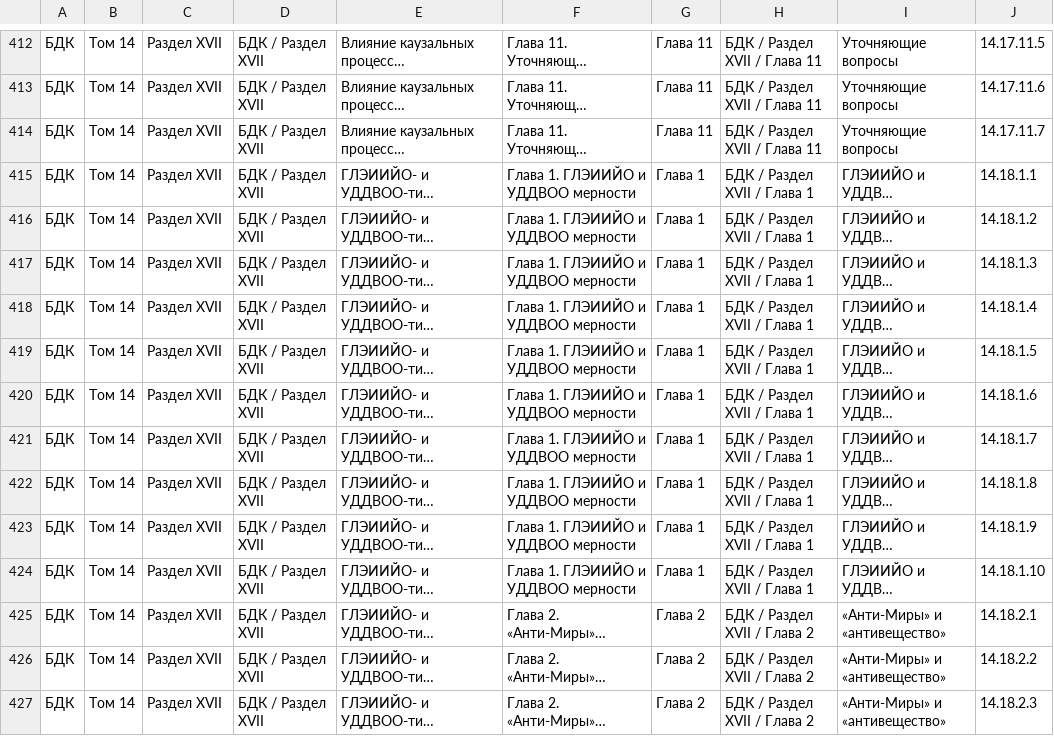
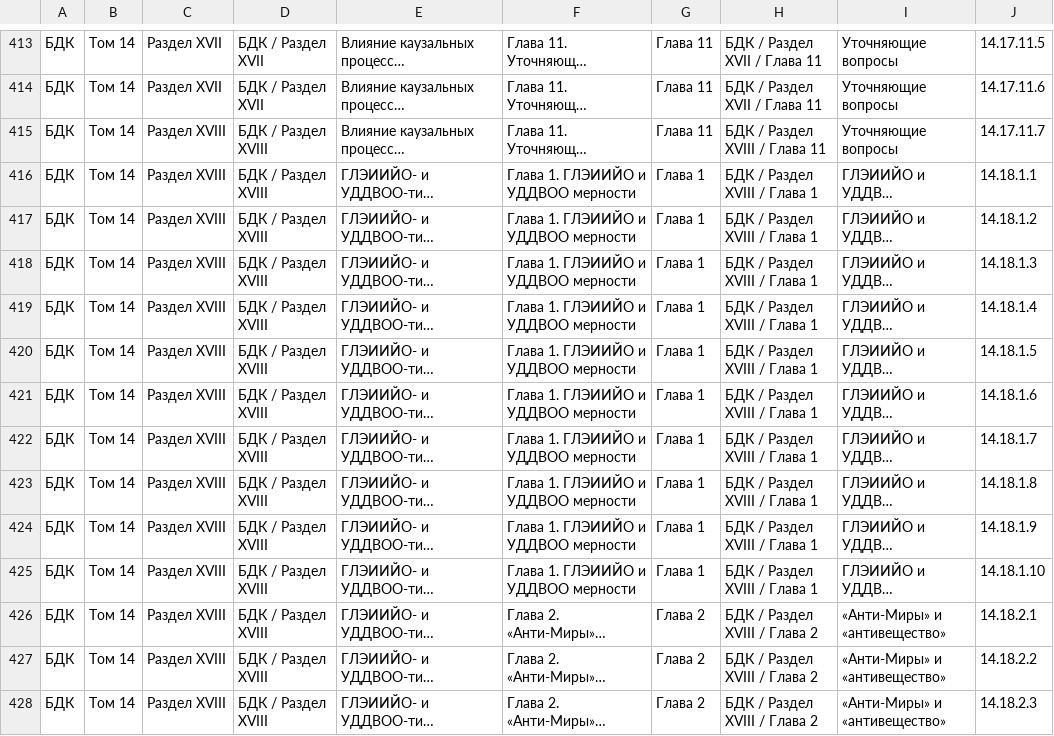
Before and after one commit to devstarter/ii, a CSV file: src/main/text/paragraphs/Параграфы, БДК, Том 10,14.utf.csv, drawn as a sheet; only a part is shown, gaps mark what is left out; long unchanged cells end in …; addresses are those after the commit; the diff covers the shown part only; the diff names each change by its address in the sheet, - before the commit and + after, or states it on an @@ line.

```diff
--- a/src/main/text/paragraphs/Параграфы, БДК, Том 10,14.utf.csv
+++ b/src/main/text/paragraphs/Параграфы, БДК, Том 10,14.utf.csv
-C415:C428: Раздел ХVII
+C415:C428: Раздел ХVIII
-D415:D428: БДК / Раздел ХVII
+D415:D428: БДК / Раздел ХVIII
-H415: БДК / Раздел ХVII / Глава 11
+H415: БДК / Раздел ХVIII / Глава 11
-H416:H425: БДК / Раздел ХVII / Глава 1
+H416:H425: БДК / Раздел ХVIII / Глава 1
-H426:H428: БДК / Раздел ХVII / Глава 2
+H426:H428: БДК / Раздел ХVIII / Глава 2
```
Also changed, not shown: 1 added row and 84 edited cells elsewhere in this file, src/main/text/paragraphs/Параграфы, БДК, Том 10,14.csv, 23 other files.
